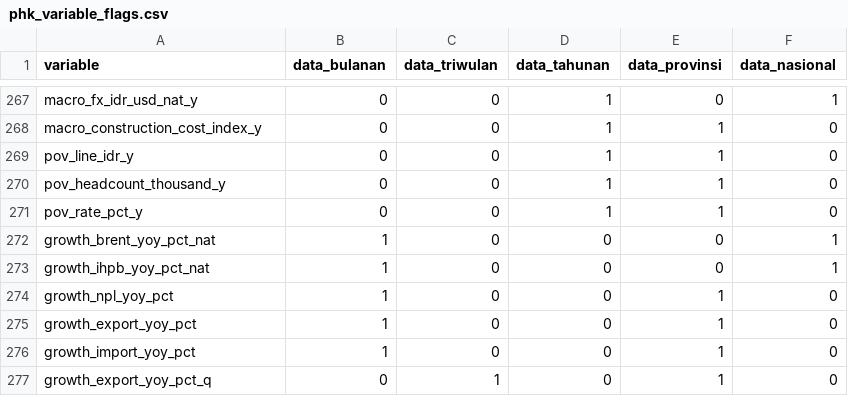
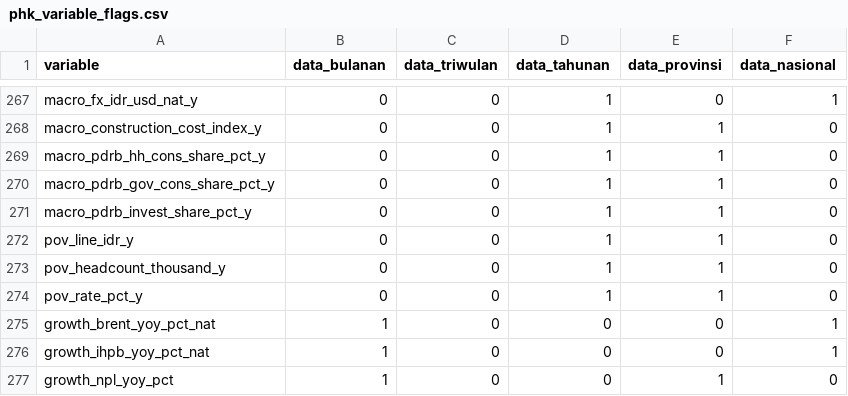
Before and after one commit to den-econ/phk_dashboard, a CSV file: data/clean/phk_variable_flags.csv, drawn as a sheet; only a part is shown, gaps mark what is left out; the shorter side is filled out with more unchanged rows; the diff names each change by its address in the sheet, - before the commit and + after, or states it on an @@ line.

```diff
--- a/data/clean/phk_variable_flags.csv
+++ b/data/clean/phk_variable_flags.csv
+row 269: macro_pdrb_hh_cons_share_pct_y | 0 | 0 | 1 | 1 | 0
+row 270: macro_pdrb_gov_cons_share_pct_y | 0 | 0 | 1 | 1 | 0
+row 271: macro_pdrb_invest_share_pct_y | 0 | 0 | 1 | 1 | 0
```
Also changed, not shown: dictionary/indicator_dictionary.csv, 6 other files.
